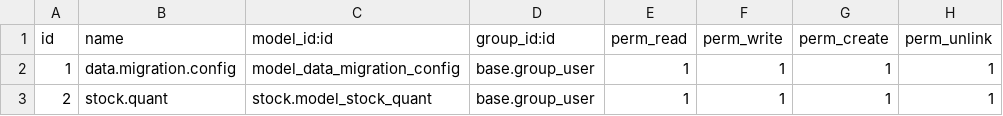
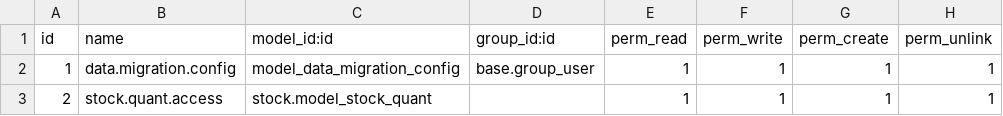
Before and after one commit to farhanrashad/effjay-web, a CSV file: de_sale_integration_dest/security/ir.model.access.csv, drawn as a sheet.

Commit message:
update de_sale_int_dest

```diff
--- a/de_sale_integration_dest/security/ir.model.access.csv
+++ b/de_sale_integration_dest/security/ir.model.access.csv
@@ -2,2 +2,2 @@ id,name,model_id:id,group_id:id,perm_read,perm_write,perm_create,perm_unlink
 1,data.migration.config,model_data_migration_config,base.group_user,1,1,1,1
-2,stock.quant,stock.model_stock_quant,base.group_user,1,1,1,1
+2,stock.quant.access,stock.model_stock_quant,,1,1,1,1
```
Also changed, not shown: 1 other file.
